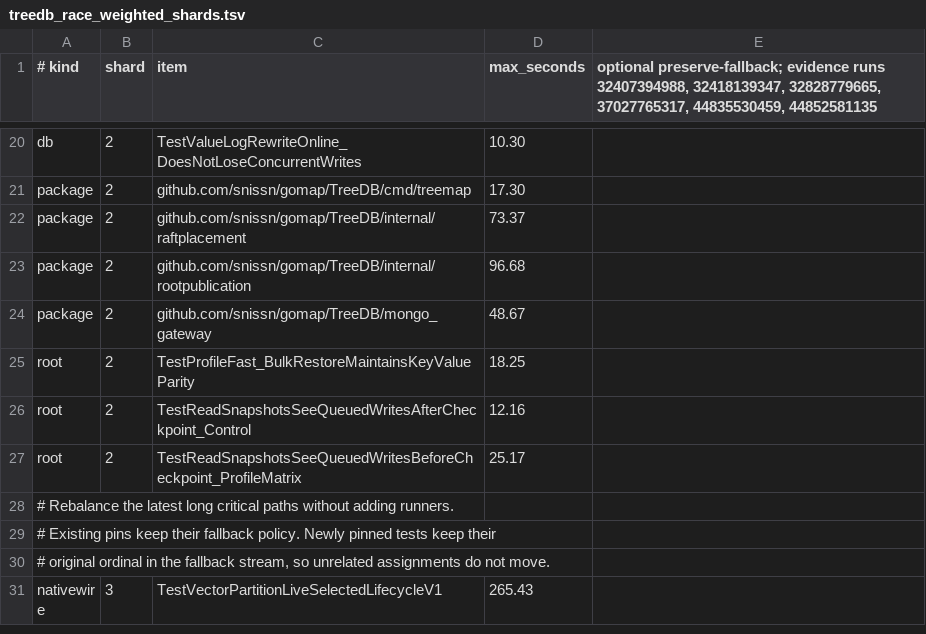
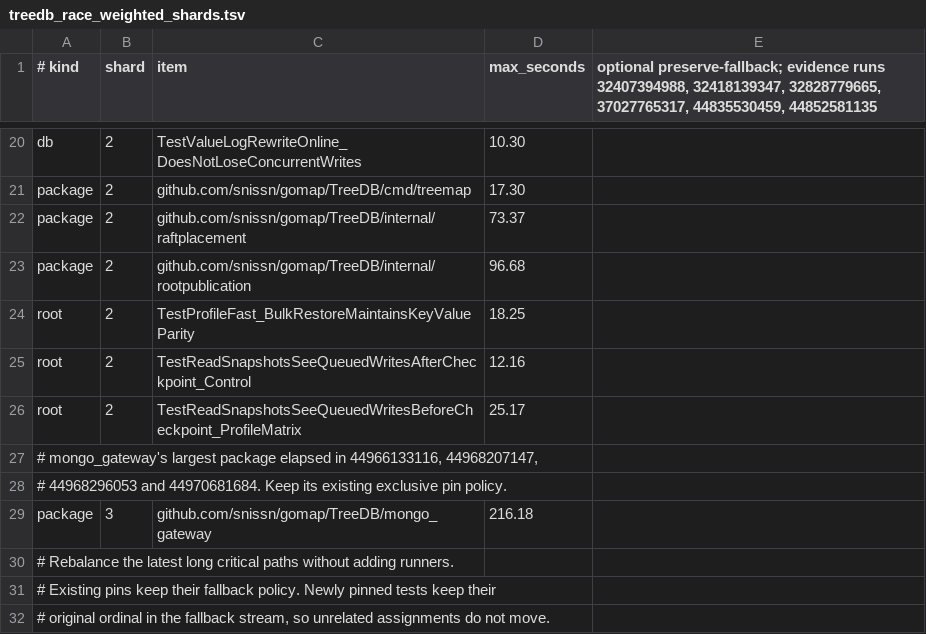
Before and after one commit to snissn/gomap, a TSV file: .github/ci/treedb_race_weighted_shards.tsv, drawn as a sheet; only a part is shown, gaps mark what is left out; the shorter side is filled out with more unchanged rows; removed rows and columns are numbered as before the commit, all else as after; the diff names each change by its address in the sheet, - before the commit and + after, or states it on an @@ line.

Commit message:
ci(treedb): rebalance Mongo gateway Linux race work

```diff
--- a/.github/ci/treedb_race_weighted_shards.tsv
+++ b/.github/ci/treedb_race_weighted_shards.tsv
-row 24: package | 2 | github.com/snissn/gomap/TreeDB/mongo_gateway | 48.67
+row 27: # mongo_gateway's largest package elapsed in 44966133116, 44968207147,
+row 28: # 44968296053 and 44970681684. Keep its existing exclusive pin policy.
+row 29: package | 3 | github.com/snissn/gomap/TreeDB/mongo_gateway | 216.18
```
Also changed, not shown: 3 other files.
